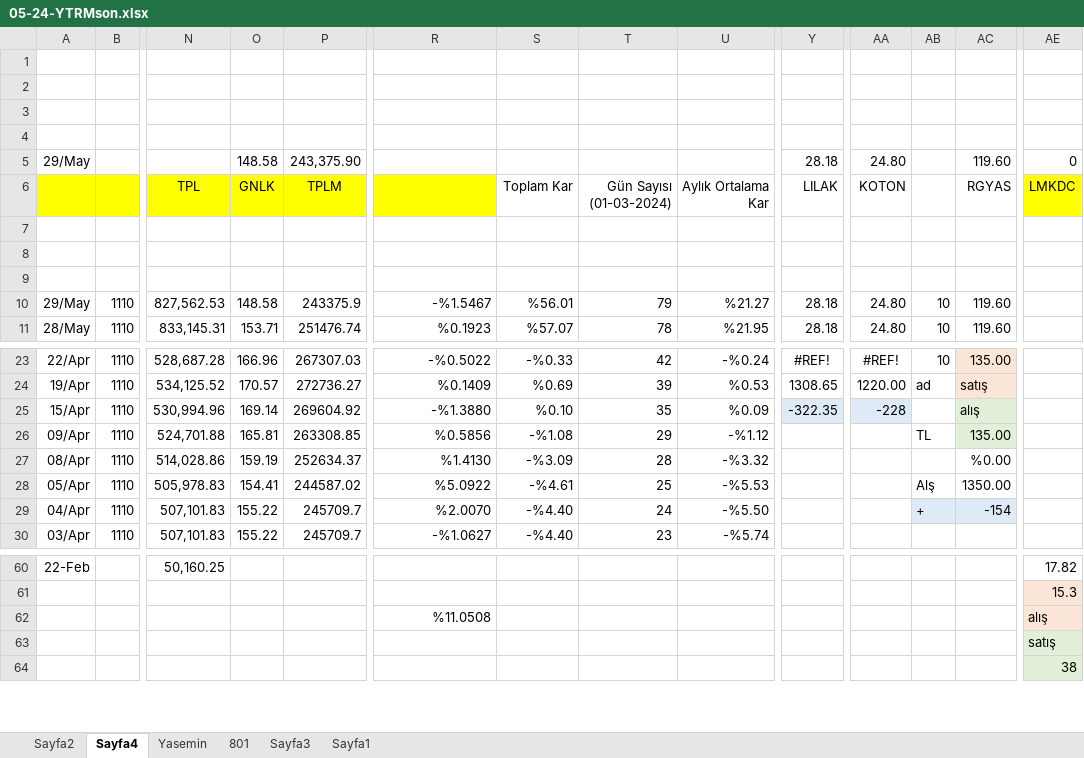
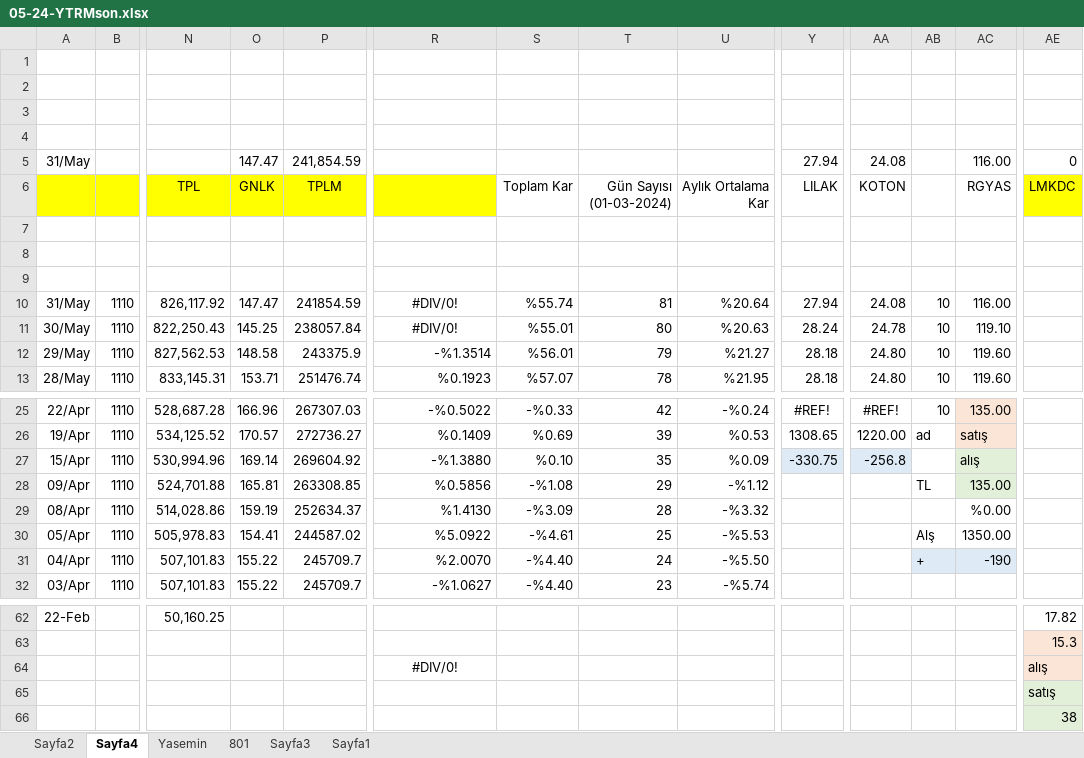
Before and after one commit to roboturx/tdy, an Excel workbook: 05-24-YTRMson.xlsx, sheet Sayfa4, drawn as a sheet; only a part is shown, gaps mark what is left out; values as stored, in another font and other column widths than the file's, no borders; removed rows and columns are numbered as before the commit, all else as after; rows hold the shown columns only; the diff names each change by its address in the sheet, - before the commit and + after, or states it on an @@ line.

```diff
--- a/05-24-YTRMson.xlsx (sheet Sayfa4)
+++ b/05-24-YTRMson.xlsx (sheet Sayfa4)
-row 5: 29/May |  |  | 148.58 | 243,375.90 |  |  |  |  | 28.18 | 24.80 |  | 119.60 | 0
+row 5: 31/May |  |  | 147.47 | 241,854.59 |  |  |  |  | 27.94 | 24.08 |  | 116.00 | 0
+row 10: 31/May | 1110 | 826,117.92 | 147.47 | 241854.59 | #DIV/0! | %55.74 | 81 | %20.64 | 27.94 | 24.08 | 10 | 116.00
+row 11: 30/May | 1110 | 822,250.43 | 145.25 | 238057.84 | #DIV/0! | %55.01 | 80 | %20.63 | 28.24 | 24.78 | 10 | 119.10
-R12: -%1.5467
+R12: -%1.3514
-Y27: -322.35
+Y27: -330.75
-AA27: -228
+AA27: -256.8
-AC31: -154
+AC31: -190
-R64: %11.0508
+R64: #DIV/0!
-R64 alignment: right
+R64 alignment: center
```
Also changed, not shown: sheet Sayfa2, formulas that keep their value, 04-24-Gnlkson.xlsx, 5 other files.
